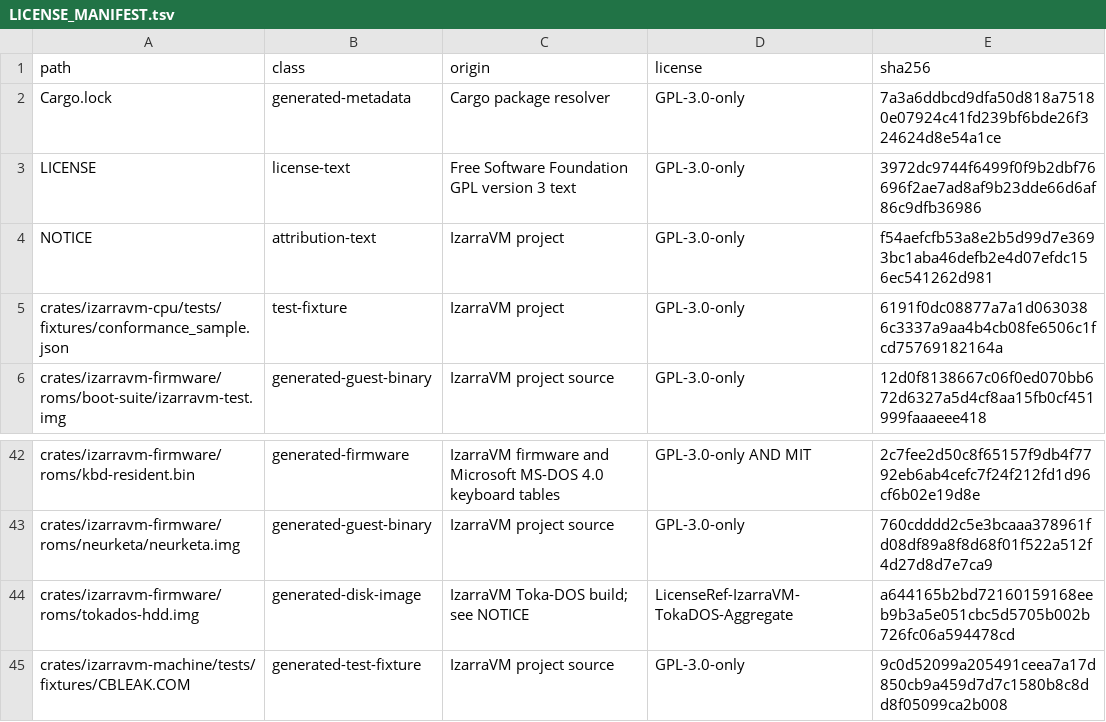
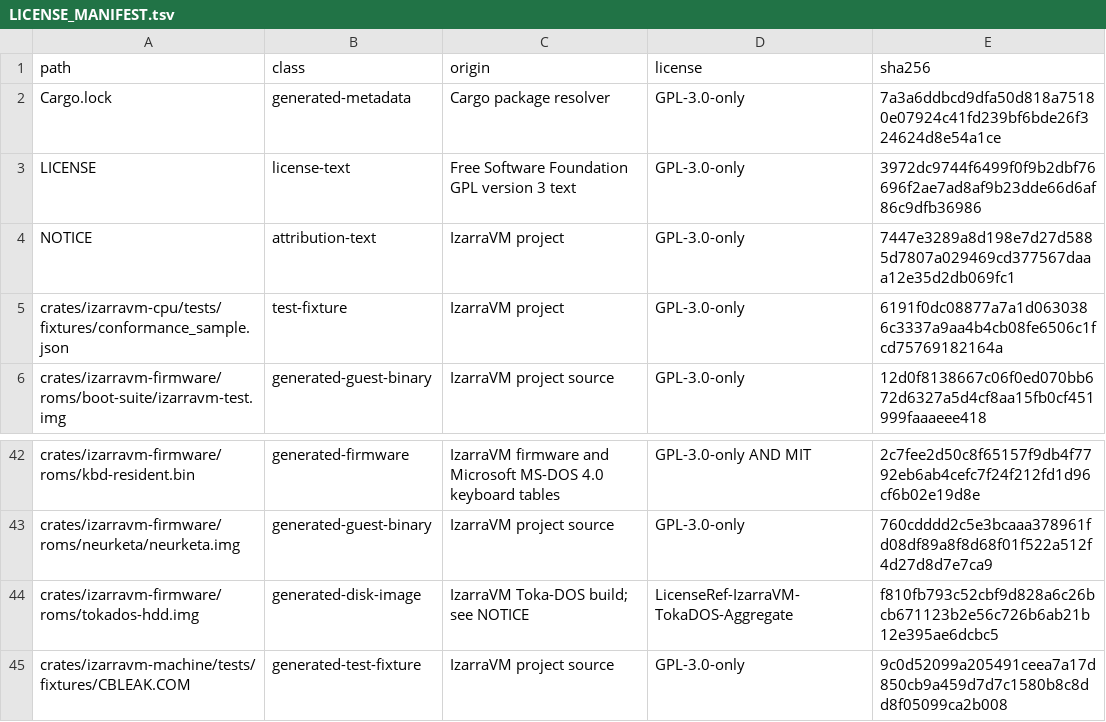
Before and after one commit to vorvek/IzarraVM, a TSV file: LICENSE_MANIFEST.tsv, drawn as a sheet; only a part is shown, gaps mark what is left out.

```diff
--- a/LICENSE_MANIFEST.tsv
+++ b/LICENSE_MANIFEST.tsv
@@ -3,3 +3,3 @@ Cargo.lock	generated-metadata	Cargo package resolver	GPL-3.0-only	7a3a6ddbcd9dfa
 LICENSE	license-text	Free Software Foundation GPL version 3 text	GPL-3.0-only	3972dc9744f6499f0f9b2dbf76696f2ae7ad8af9b23dde66d6af86c9dfb36986
-NOTICE	attribution-text	IzarraVM project	GPL-3.0-only	f54aefcfb53a8e2b5d99d7e3693bc1aba46defb2e4d07efdc156ec541262d981
+NOTICE	attribution-text	IzarraVM project	GPL-3.0-only	7447e3289a8d198e7d27d5885d7807a029469cd377567daaa12e35d2db069fc1
 crates/izarravm-cpu/tests/fixtures/conformance_sample.json	test-fixture	IzarraVM project	GPL-3.0-only	6191f0dc08877a7a1d0630386c3337a9aa4b4cb08fe6506c1fcd75769182164a
@@ -43,3 +43,3 @@ crates/izarravm-firmware/roms/kbd-resident.bin	generated-firmware	IzarraVM firmw
 crates/izarravm-firmware/roms/neurketa/neurketa.img	generated-guest-binary	IzarraVM project source	GPL-3.0-only	760cdddd2c5e3bcaaa378961fd08df89a8f8d68f01f522a512f4d27d8d7e7ca9
-crates/izarravm-firmware/roms/tokados-hdd.img	generated-disk-image	IzarraVM Toka-DOS build; see NOTICE	LicenseRef-IzarraVM-TokaDOS-Aggregate	a644165b2bd72160159168eeb9b3a5e051cbc5d5705b002b726fc06a594478cd
+crates/izarravm-firmware/roms/tokados-hdd.img	generated-disk-image	IzarraVM Toka-DOS build; see NOTICE	LicenseRef-IzarraVM-TokaDOS-Aggregate	f810fb793c52cbf9d828a6c26bcb671123b2e56c726b6ab21b12e395ae6dcbc5
 crates/izarravm-machine/tests/fixtures/CBLEAK.COM	generated-test-fixture	IzarraVM project source	GPL-3.0-only	9c0d52099a205491ceea7a17d850cb9a459d7d7c1580b8c8dd8f05099ca2b008
```
Also changed, not shown: 6 other files.
